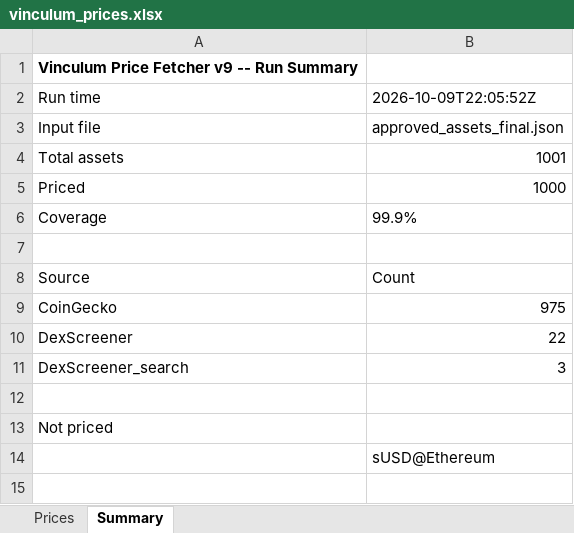
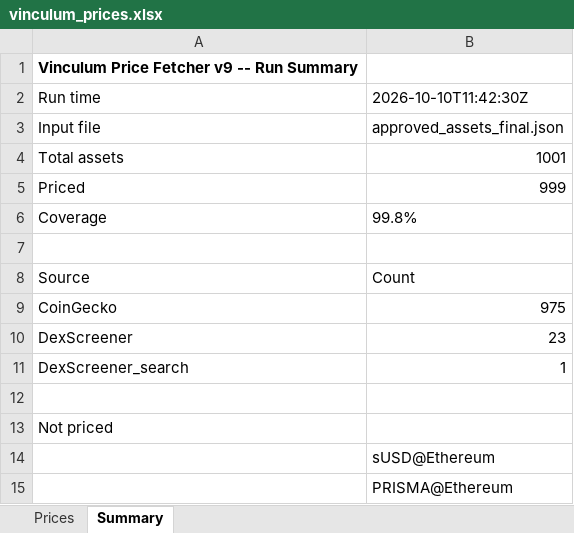
Before and after one commit to VinculumDefi/vinculum-protocol, an Excel workbook: vinculum_prices.xlsx, sheet Summary, drawn as a sheet; values as stored, in another font and other column widths than the file's, no borders; the diff names each change by its address in the sheet, - before the commit and + after, or states it on an @@ line.

```diff
--- a/vinculum_prices.xlsx (sheet Summary)
+++ b/vinculum_prices.xlsx (sheet Summary)
-B2: 2026-10-09T22:05:52Z
+B2: 2026-10-10T11:42:30Z
-B5: 1000
+B5: 999
-B6: 99.9%
+B6: 99.8%
-B10: 22
+B10: 23
-B11: 3
+B11: 1
+row 15:  | PRISMA@Ethereum
```
Also changed, not shown: sheet Prices, 2 other files.
